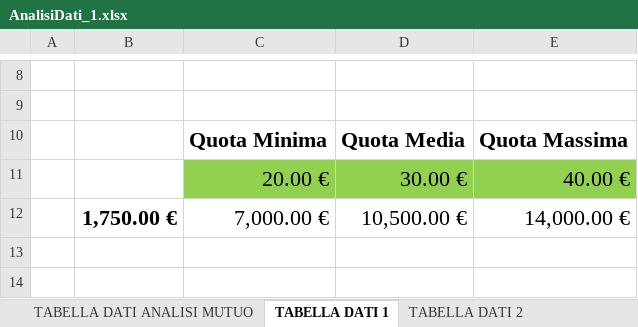
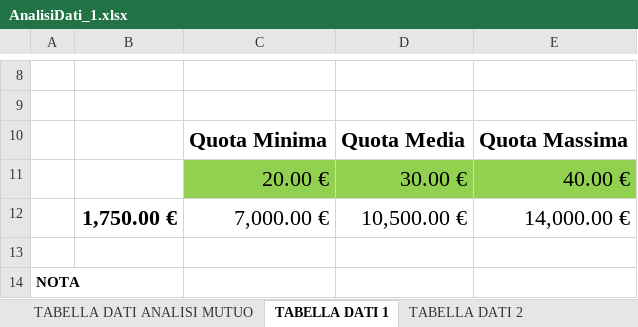
Before and after one commit to teispir/excel, an Excel workbook: exercises/documento28/AnalisiDati_1.xlsx, sheet TABELLA DATI 1, drawn as a sheet; only a part is shown, gaps mark what is left out; values as stored, in another font and other column widths than the file's, no borders; the diff covers the shown part only; the diff names each change by its address in the sheet, - before the commit and + after, or states it on an @@ line.

```diff
--- a/exercises/documento28/AnalisiDati_1.xlsx (sheet TABELLA DATI 1)
+++ b/exercises/documento28/AnalisiDati_1.xlsx (sheet TABELLA DATI 1)
+row 13: (empty)
+row 14: NOTA
```
Also changed, not shown: 1 added row elsewhere in this sheet, 1 other file.
